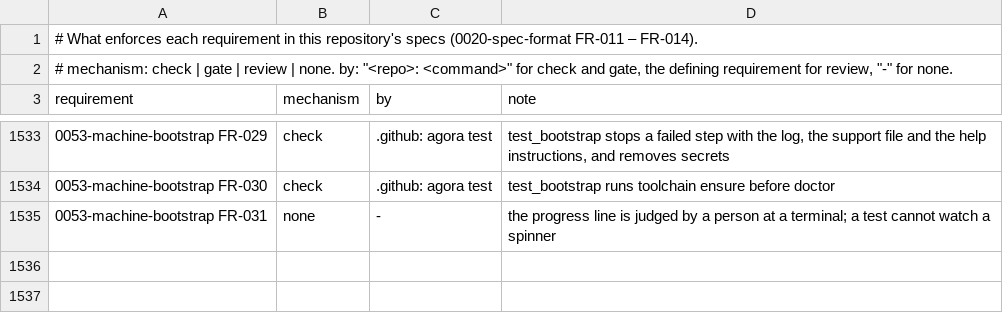
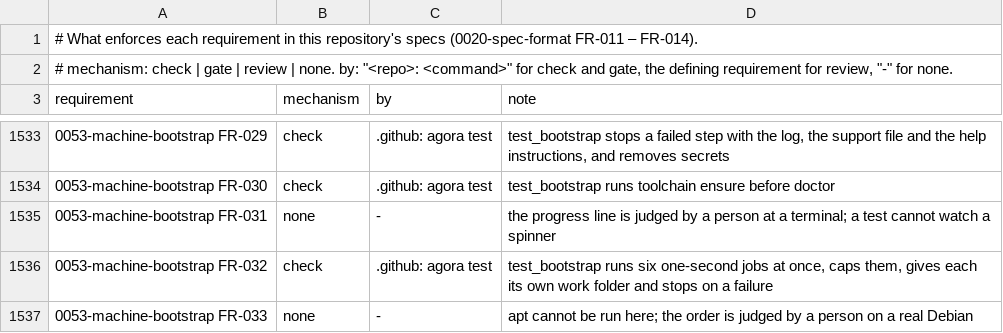
Before and after one commit to intellectual-frontiers/.github, a TSV file: spec-kit/enforcement.tsv, drawn as a sheet; only a part is shown, gaps mark what is left out; the diff names each change by its address in the sheet, - before the commit and + after, or states it on an @@ line.

```diff
--- a/spec-kit/enforcement.tsv
+++ b/spec-kit/enforcement.tsv
+row 1536: 0053-machine-bootstrap FR-032 | check | .github: agora test | test_bootstrap runs six one-second jobs at once, caps them, gives each its own work folder and stops on a failure
+row 1537: 0053-machine-bootstrap FR-033 | none | - | apt cannot be run here; the order is judged by a person on a real Debian
```
Also changed, not shown: 3 other files.
